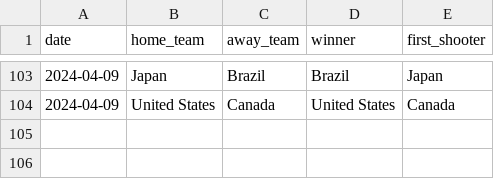
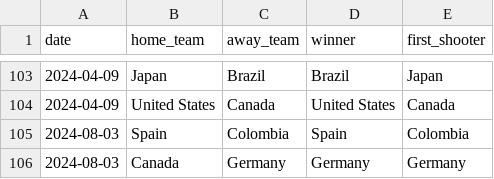
Before and after one commit to martj42/womens-international-results, a CSV file: shootouts.csv, drawn as a sheet; only a part is shown, gaps mark what is left out.

```diff
--- a/shootouts.csv
+++ b/shootouts.csv
@@ -104 +104,3 @@ date,home_team,away_team,winner,first_shooter
 2024-04-09,United States,Canada,United States,Canada
+2024-08-03,Spain,Colombia,Spain,Colombia
+2024-08-03,Canada,Germany,Germany,Germany
```
Also changed, not shown: goalscorers.csv, results.csv.
